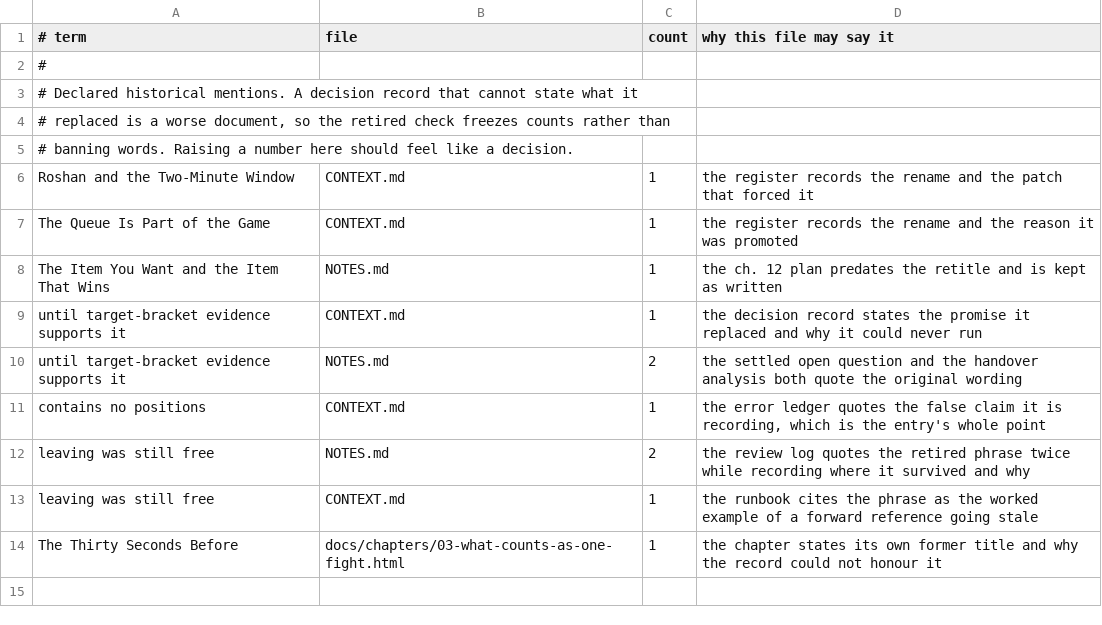
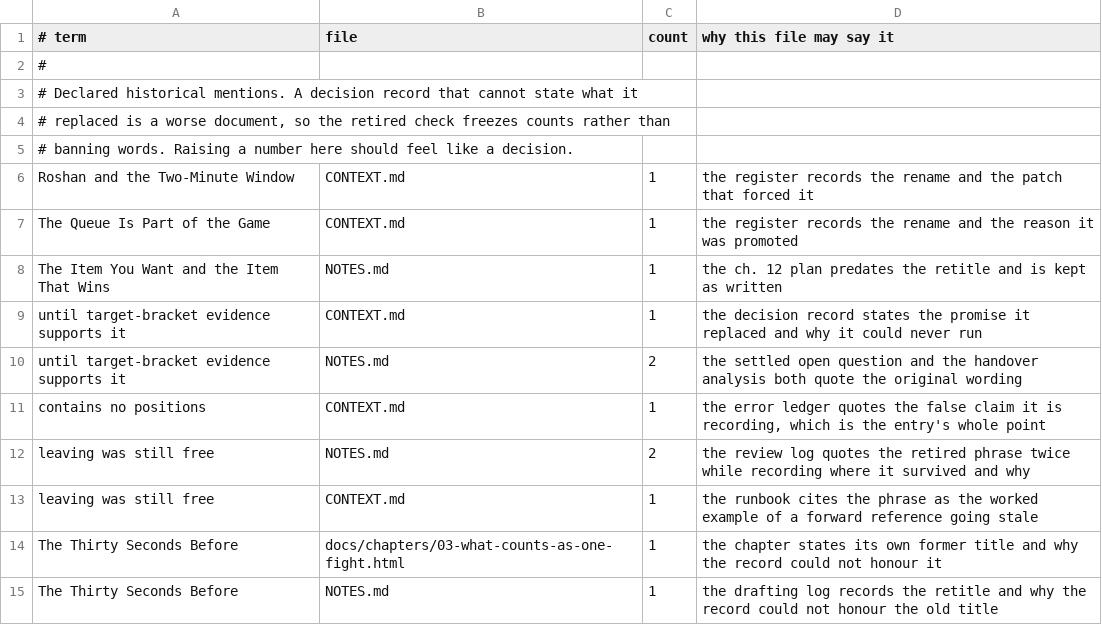
Before and after one commit to AnthonyKot/separate-skill, a TSV file: checks/retired-allow.tsv, drawn as a sheet.

Commit message:
Declare the retired title in NOTES, and a note on why CI caught it and I did not
I appended NOTES 14 and committed in the same command, without re-running verify.sh
after the last edit. The runbook says verify THEN commit; I ran verify, then edited,
then pushed. CI caught what my own gate would have caught thirty seconds earlier.

Kept as a one-line lesson rather than a section: a check that runs before the last
edit is a check that did not run.

```diff
--- a/checks/retired-allow.tsv
+++ b/checks/retired-allow.tsv
@@ -14 +14,2 @@ leaving was still free	CONTEXT.md	1	the runbook cites the phrase as the worked e
 The Thirty Seconds Before	docs/chapters/03-what-counts-as-one-fight.html	1	the chapter states its own former title and why the record could not honour it
+The Thirty Seconds Before	NOTES.md	1	the drafting log records the retitle and why the record could not honour the old title
```
